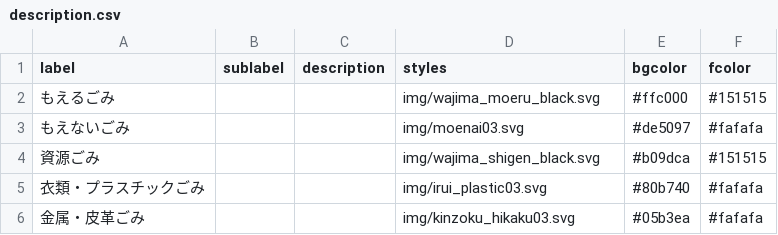
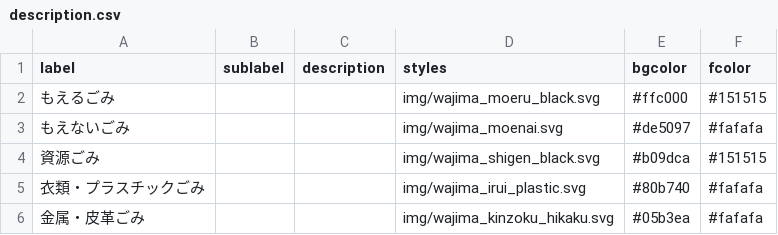
Before and after one commit to wajima5374/5374, a CSV file: data/description.csv, drawn as a sheet.

Commit message:
Update description.csv

```diff
--- a/data/description.csv
+++ b/data/description.csv
@@ -2,5 +2,5 @@ label,sublabel,description,styles,bgcolor,fcolor
 もえるごみ,,,img/wajima_moeru_black.svg,#ffc000,#151515
-もえないごみ,,,img/moenai03.svg,#de5097,#fafafa
+もえないごみ,,,img/wajima_moenai.svg,#de5097,#fafafa
 資源ごみ,,,img/wajima_shigen_black.svg,#b09dca,#151515
-衣類・プラスチックごみ,,,img/irui_plastic03.svg,#80b740,#fafafa
-金属・皮革ごみ,,,img/kinzoku_hikaku03.svg,#05b3ea,#fafafa
+衣類・プラスチックごみ,,,img/wajima_irui_plastic.svg,#80b740,#fafafa
+金属・皮革ごみ,,,img/wajima_kinzoku_hikaku.svg,#05b3ea,#fafafa
```
